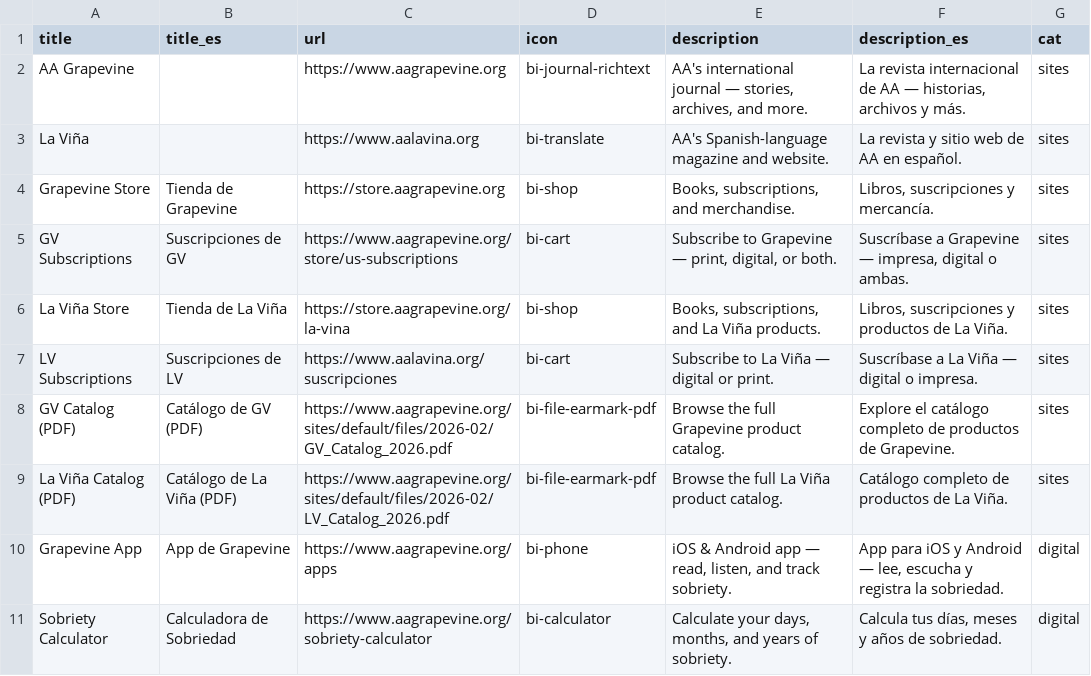
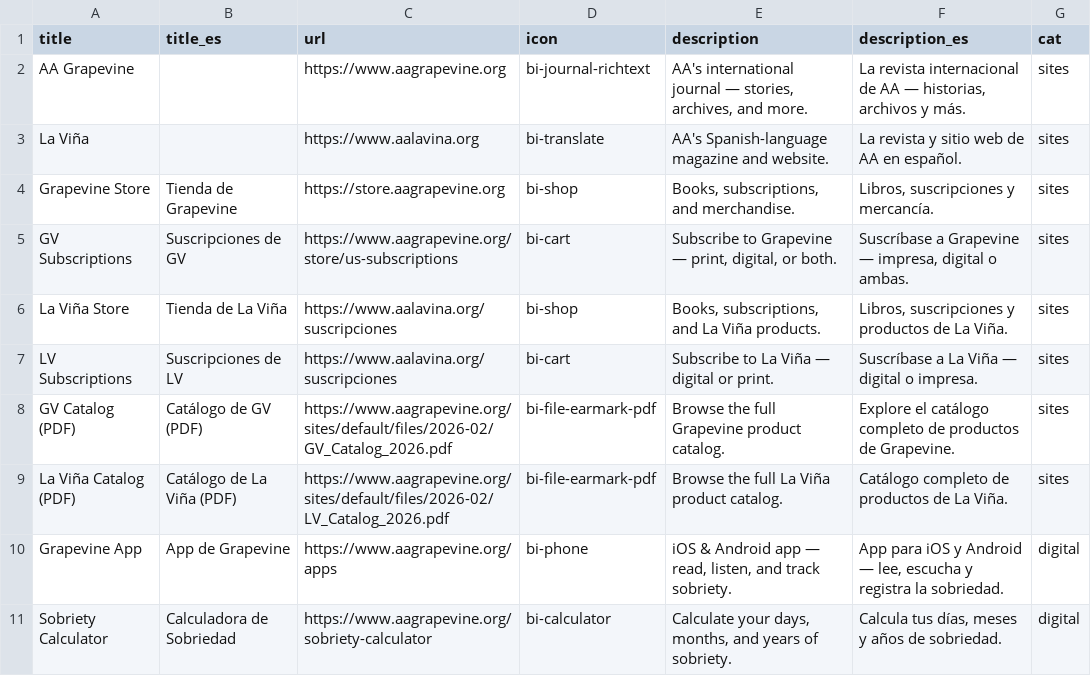
Before and after one commit to MKP715/NETA65_GV, a CSV file: data/resources.csv, drawn as a sheet; only a part is shown.

```diff
--- a/data/resources.csv
+++ b/data/resources.csv
@@ -5,3 +5,3 @@ Grapevine Store,Tienda de Grapevine,https://store.aagrapevine.org,bi-shop,"Books
 GV Subscriptions,Suscripciones de GV,https://www.aagrapevine.org/store/us-subscriptions,bi-cart,"Subscribe to Grapevine — print, digital, or both.","Suscríbase a Grapevine — impresa, digital o ambas.",sites
-La Viña Store,Tienda de La Viña,https://store.aagrapevine.org/la-vina,bi-shop,"Books, subscriptions, and La Viña products.","Libros, suscripciones y productos de La Viña.",sites
+La Viña Store,Tienda de La Viña,https://www.aalavina.org/suscripciones,bi-shop,"Books, subscriptions, and La Viña products.","Libros, suscripciones y productos de La Viña.",sites
 LV Subscriptions,Suscripciones de LV,https://www.aalavina.org/suscripciones,bi-cart,"Subscribe to La Viña — digital or print.","Suscríbase a La Viña — digital o impresa.",sites
```
Also changed, not shown: data/about_products.csv, data/announcements.csv, 9 other files.
